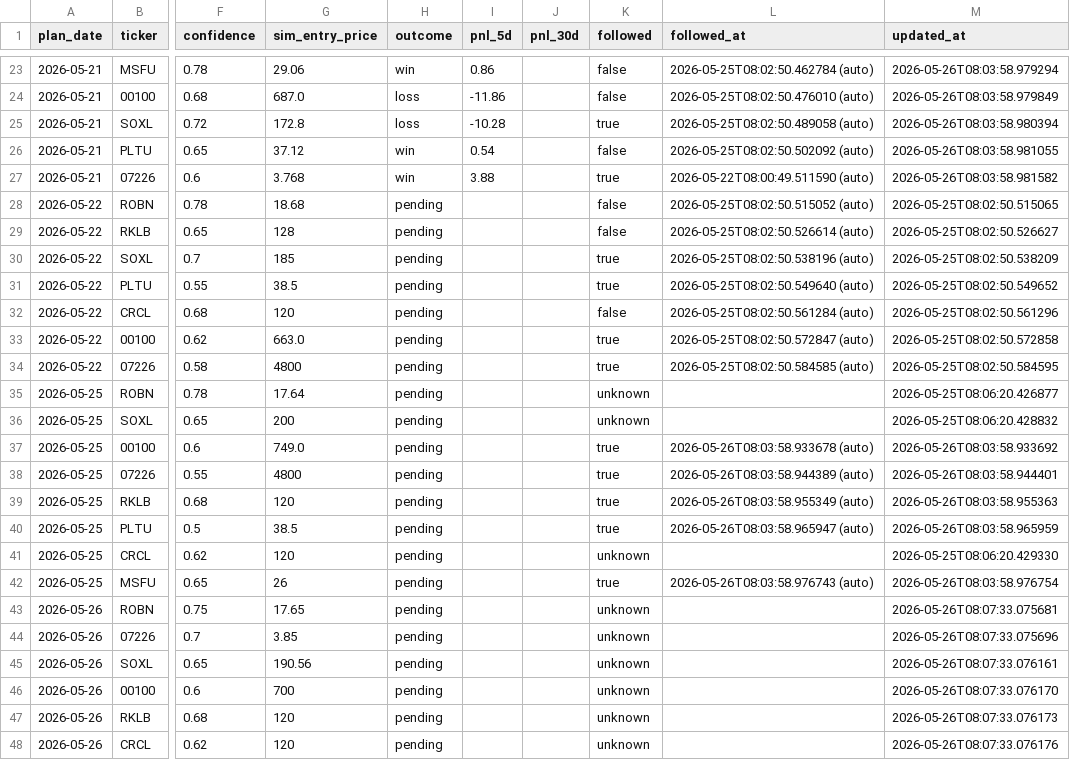
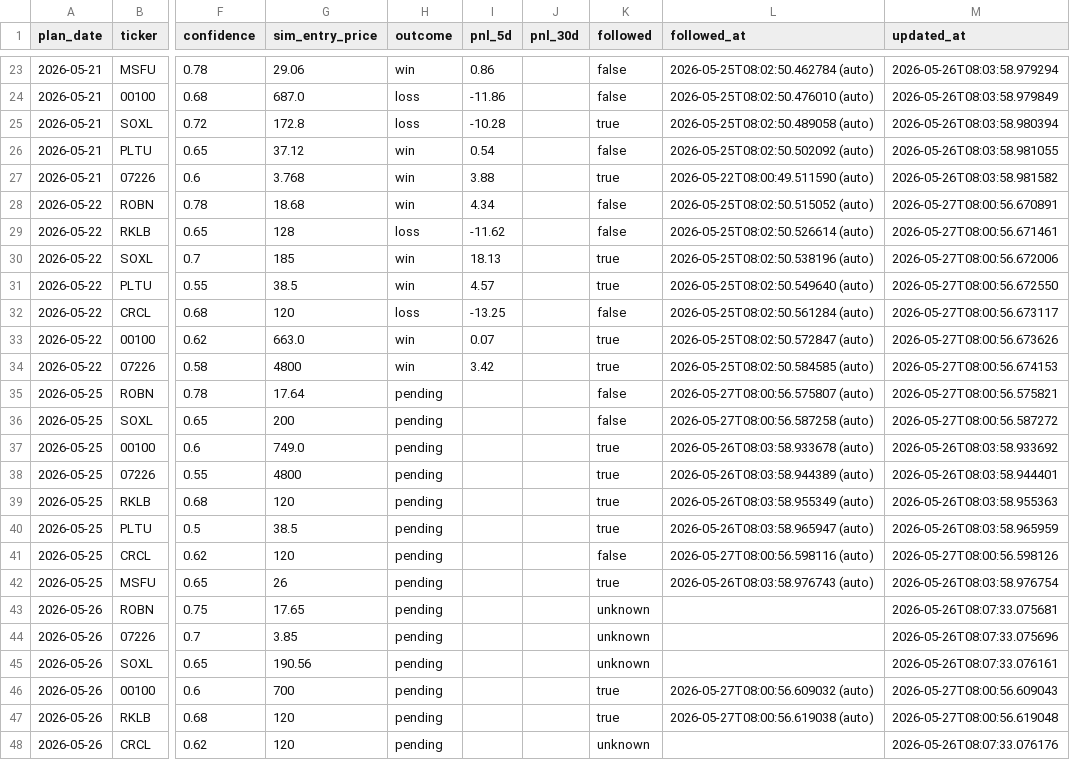
Before and after one commit to KCNyu/clawstock, a CSV file: memory/calibration.csv, drawn as a sheet; only a part is shown, gaps mark what is left out; the diff covers the shown part only; the diff names each change by its address in the sheet, - before the commit and + after, or states it on an @@ line.

Commit message:
memory: daily deep brief 2026-05-27

```diff
--- a/memory/calibration.csv
+++ b/memory/calibration.csv
-H28 (outcome): pending
+H28 (outcome): win
-I28 (pnl_5d): (empty)
+I28 (pnl_5d): 4.34
-M28 (updated_at): 2026-05-25T08:02:50.515065
+M28 (updated_at): 2026-05-27T08:00:56.670891
-H29 (outcome): pending
+H29 (outcome): loss
-I29 (pnl_5d): (empty)
+I29 (pnl_5d): -11.62
-M29 (updated_at): 2026-05-25T08:02:50.526627
+M29 (updated_at): 2026-05-27T08:00:56.671461
-H30:H31 (outcome): pending
+H30:H31 (outcome): win
-I30 (pnl_5d): (empty)
+I30 (pnl_5d): 18.13
-M30 (updated_at): 2026-05-25T08:02:50.538209
+M30 (updated_at): 2026-05-27T08:00:56.672006
-I31 (pnl_5d): (empty)
+I31 (pnl_5d): 4.57
-M31 (updated_at): 2026-05-25T08:02:50.549652
+M31 (updated_at): 2026-05-27T08:00:56.672550
-H32 (outcome): pending
+H32 (outcome): loss
-I32 (pnl_5d): (empty)
+I32 (pnl_5d): -13.25
-M32 (updated_at): 2026-05-25T08:02:50.561296
+M32 (updated_at): 2026-05-27T08:00:56.673117
-H33:H34 (outcome): pending
+H33:H34 (outcome): win
-I33 (pnl_5d): (empty)
+I33 (pnl_5d): 0.07
-M33 (updated_at): 2026-05-25T08:02:50.572858
+M33 (updated_at): 2026-05-27T08:00:56.673626
-I34 (pnl_5d): (empty)
+I34 (pnl_5d): 3.42
-M34 (updated_at): 2026-05-25T08:02:50.584595
+M34 (updated_at): 2026-05-27T08:00:56.674153
-K35:K36 (followed): unknown
+K35:K36 (followed): false
-L35 (followed_at): (empty)
+L35 (followed_at): 2026-05-27T08:00:56.575807 (auto)
-M35 (updated_at): 2026-05-25T08:06:20.426877
+M35 (updated_at): 2026-05-27T08:00:56.575821
-L36 (followed_at): (empty)
+L36 (followed_at): 2026-05-27T08:00:56.587258 (auto)
-M36 (updated_at): 2026-05-25T08:06:20.428832
+M36 (updated_at): 2026-05-27T08:00:56.587272
-K41 (followed): unknown
+K41 (followed): false
-L41 (followed_at): (empty)
+L41 (followed_at): 2026-05-27T08:00:56.598116 (auto)
-M41 (updated_at): 2026-05-25T08:06:20.429330
+M41 (updated_at): 2026-05-27T08:00:56.598126
-K46:K47 (followed): unknown
+K46:K47 (followed): true
-L46 (followed_at): (empty)
+L46 (followed_at): 2026-05-27T08:00:56.609032 (auto)
-M46 (updated_at): 2026-05-26T08:07:33.076170
+M46 (updated_at): 2026-05-27T08:00:56.609043
-L47 (followed_at): (empty)
+L47 (followed_at): 2026-05-27T08:00:56.619038 (auto)
-M47 (updated_at): 2026-05-26T08:07:33.076173
+M47 (updated_at): 2026-05-27T08:00:56.619048
```
Also changed, not shown: 8 added rows and 15 edited cells elsewhere in this file, 4 other files.
